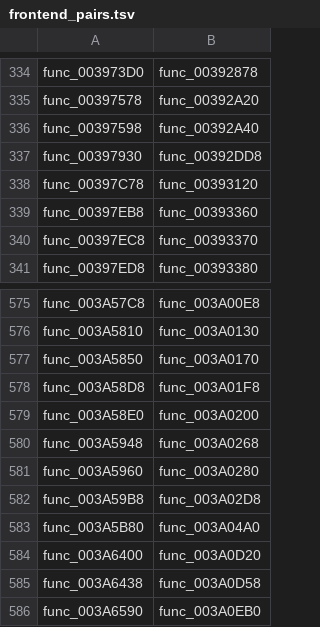
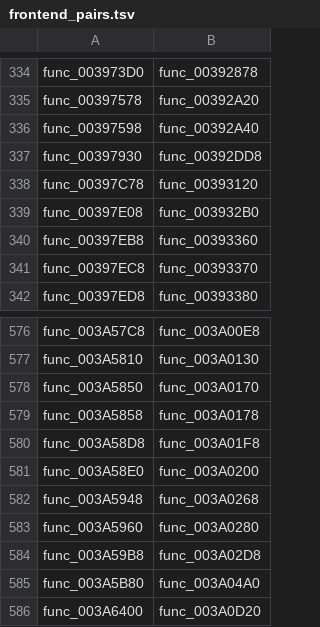
Before and after one commit to OpenRAC/rac3-decomp, a TSV file: config/us/frontend_pairs.tsv, drawn as a sheet; only a part is shown, gaps mark what is left out; the shorter side is filled out with more unchanged rows.

```diff
--- a/config/us/frontend_pairs.tsv
+++ b/config/us/frontend_pairs.tsv
@@ -338,2 +338,3 @@ func_00397930	func_00392DD8
 func_00397C78	func_00393120
+func_00397E08	func_003932B0
 func_00397EB8	func_00393360
@@ -577,2 +578,3 @@ func_003A5810	func_003A0130
 func_003A5850	func_003A0170
+func_003A5858	func_003A0178
 func_003A58D8	func_003A01F8
```
Also changed, not shown: config/us/built.tsv, nonmatching/functional.tsv, 35 other files.
